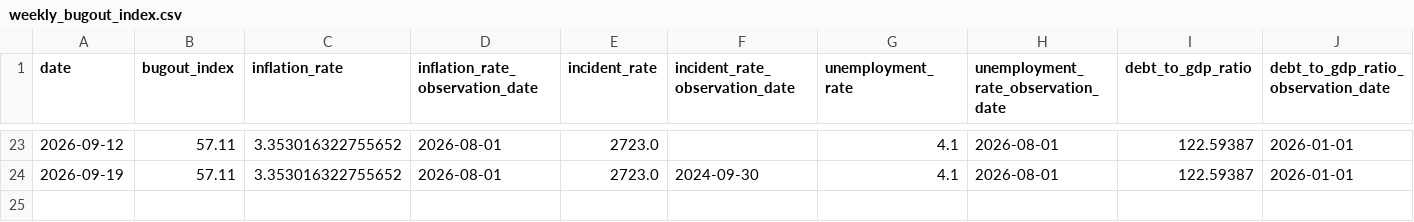
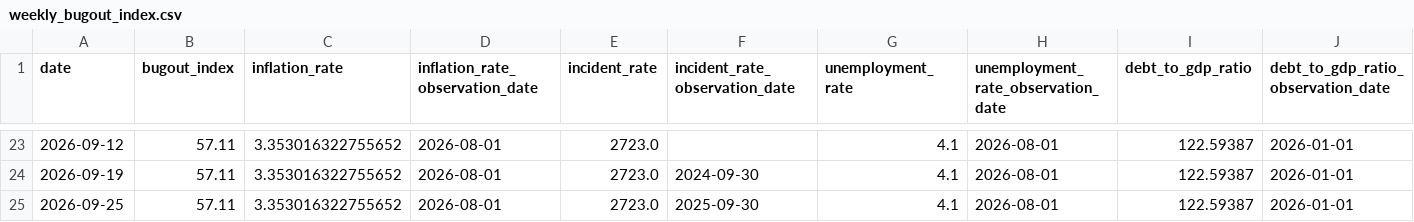
Before and after one commit to adammontville/bugoutindex, a CSV file: runtime/data/weekly_bugout_index.csv, drawn as a sheet; only a part is shown, gaps mark what is left out; rows hold the shown columns only; the diff names each change by its address in the sheet, - before the commit and + after, or states it on an @@ line.

Commit message:
weekly: BugOut Index update for 2026-09-25

```diff
--- a/runtime/data/weekly_bugout_index.csv
+++ b/runtime/data/weekly_bugout_index.csv
+row 25: 2026-09-25 | 57.11 | 3.353016322755652 | 2026-08-01 | 2723.0 | 2025-09-30 | 4.1 | 2026-08-01 | 122.59387 | 2026-01-01
```
Also changed, not shown: runtime/data/markets_history.csv, runtime/data/pulse_history.csv, 7 other files.
